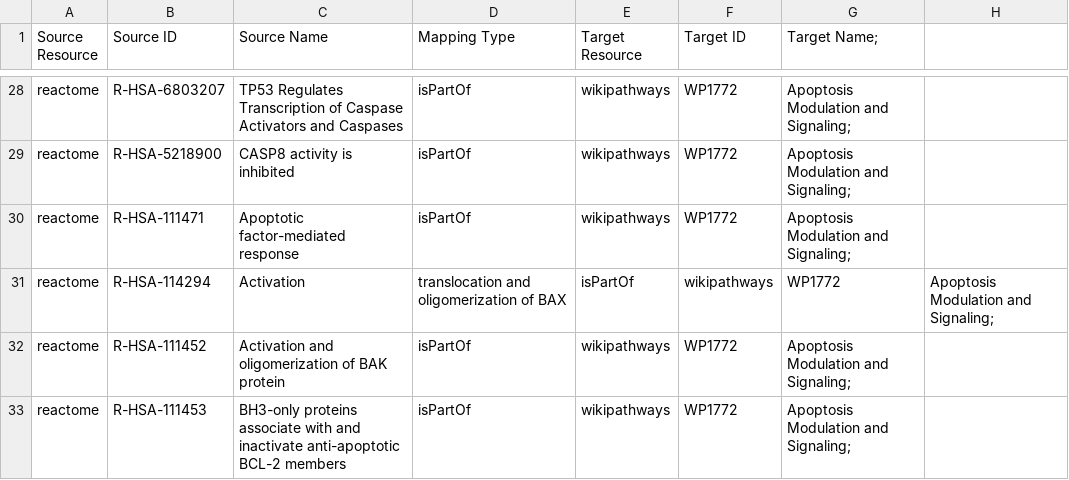
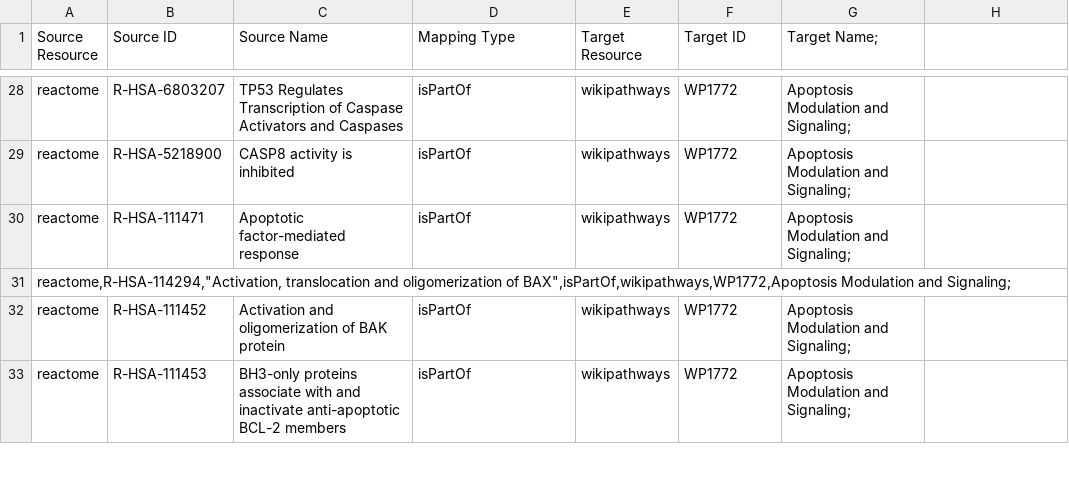
Before and after one commit to ComPath/compath-resources, a CSV file: mappings/wikipathways_reactome.csv, drawn as a sheet; only a part is shown, gaps mark what is left out; removed rows and columns are numbered as before the commit, all else as after; the diff names each change by its address in the sheet, - before the commit and + after, or states it on an @@ line.

Commit message:
Add files via upload

```diff
--- a/mappings/wikipathways_reactome.csv
+++ b/mappings/wikipathways_reactome.csv
-row 31: reactome | R-HSA-114294 | Activation | translocation and oligomerization of BAX | isPartOf | wikipathways | WP1772 | Apoptosis Modulation and Signaling;
+row 31: reactome,R-HSA-114294,"Activation, translocation and oligomerization of BAX",isPartOf,wikipathways,WP1772,Apoptosis Modulation and Signaling;
```
